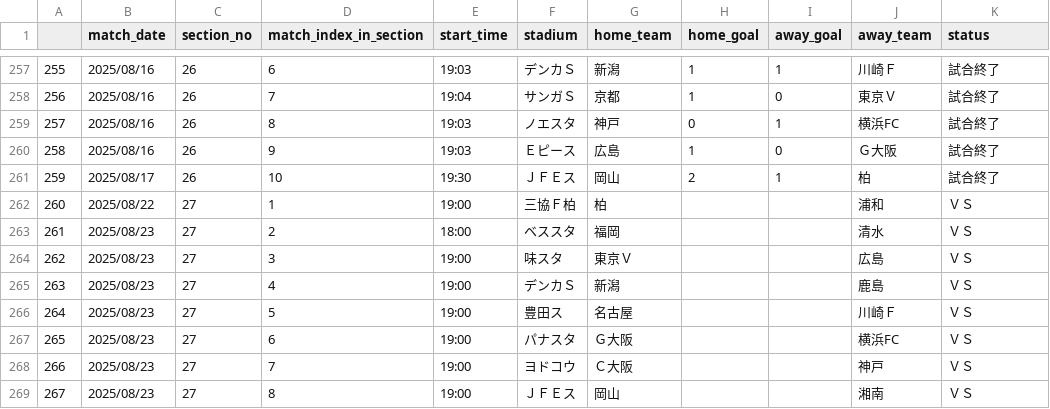
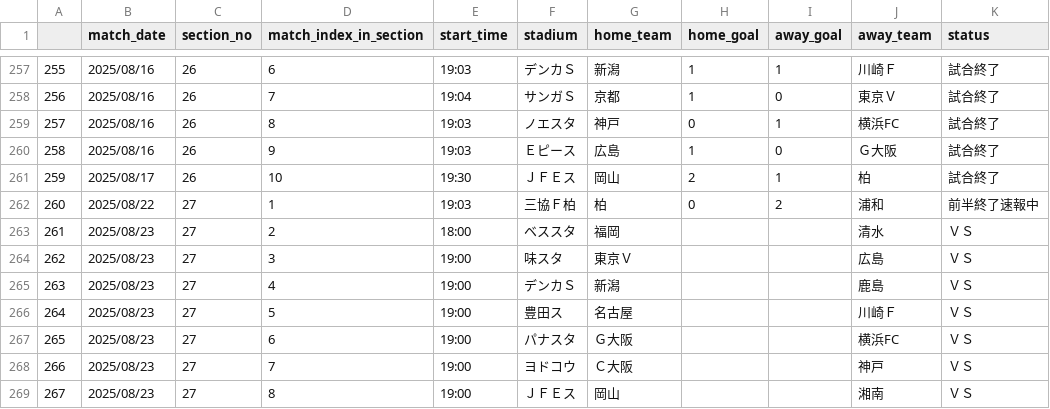
Before and after one commit to mokekuma-git/JLeague_Matches-Bar_Graph, a CSV file: docs/csv/2025_allmatch_result-J1.csv, drawn as a sheet; only a part is shown, gaps mark what is left out.

```diff
--- a/docs/csv/2025_allmatch_result-J1.csv
+++ b/docs/csv/2025_allmatch_result-J1.csv
@@ -261,3 +261,3 @@
 259,2025/08/17,26,10,19:30,ＪＦＥス,岡山,2,1,柏,試合終了
-260,2025/08/22,27,1,19:00,三協Ｆ柏,柏,,,浦和,ＶＳ
+260,2025/08/22,27,1,19:03,三協Ｆ柏,柏,0,2,浦和,前半終了速報中
 261,2025/08/23,27,2,18:00,ベススタ,福岡,,,清水,ＶＳ
```
Also changed, not shown: docs/csv/csv_timestamp.csv.
